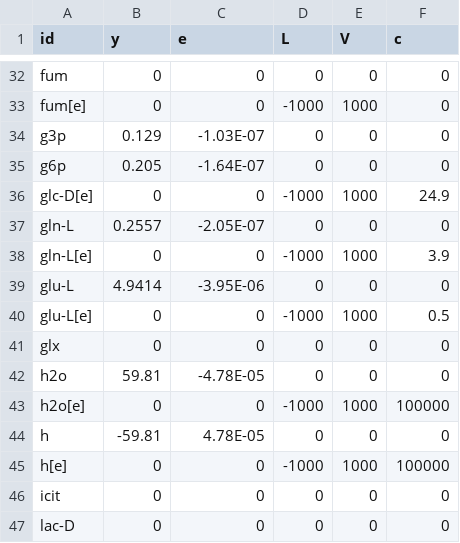
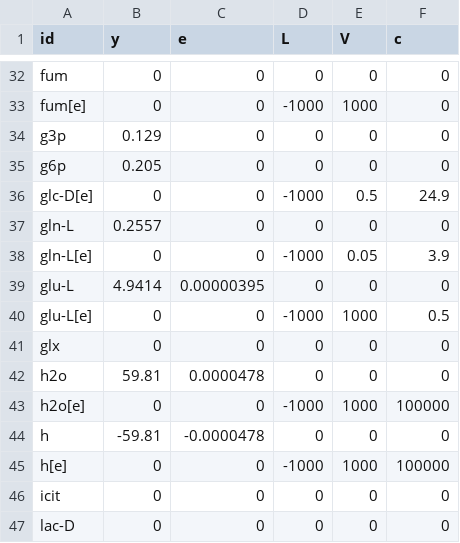
Before and after one commit to josePereiro/Chemostat.jl, a CSV file: ModelsData/EColi/ecoli_v2/ecoli_mets.csv, drawn as a sheet; only a part is shown, gaps mark what is left out; the diff covers the shown part only.

```diff
--- a/ModelsData/EColi/ecoli_v2/ecoli_mets.csv
+++ b/ModelsData/EColi/ecoli_v2/ecoli_mets.csv
@@ -33,13 +33,13 @@ fum,0,0,0,0,0
 fum[e],0,0,-1000,1000,0
-g3p,0.129,-1.03E-07,0,0,0
-g6p,0.205,-1.64E-07,0,0,0
-glc-D[e],0,0,-1000,1000,24.9
-gln-L,0.2557,-2.05E-07,0,0,0
-gln-L[e],0,0,-1000,1000,3.9
-glu-L,4.9414,-3.95E-06,0,0,0
+g3p,0.129,0,0,0,0
+g6p,0.205,0,0,0,0
+glc-D[e],0,0,-1000,0.5,24.9
+gln-L,0.2557,0,0,0,0
+gln-L[e],0,0,-1000,0.05,3.9
+glu-L,4.9414,0.00000395,0,0,0
 glu-L[e],0,0,-1000,1000,0.5
 glx,0,0,0,0,0
-h2o,59.81,-4.78E-05,0,0,0
+h2o,59.81,0.0000478,0,0,0
 h2o[e],0,0,-1000,1000,100000
-h,-59.81,4.78E-05,0,0,0
+h,-59.81,-0.0000478,0,0,0
 h[e],0,0,-1000,1000,100000
```
Also changed, not shown: 17 edited cells elsewhere in this file, ModelsData/EColi/ecoli_v1/ecoli_mets.csv, ModelsData/EColi/ecoli_v1/ecoli_rxns.csv, 16 other files.
